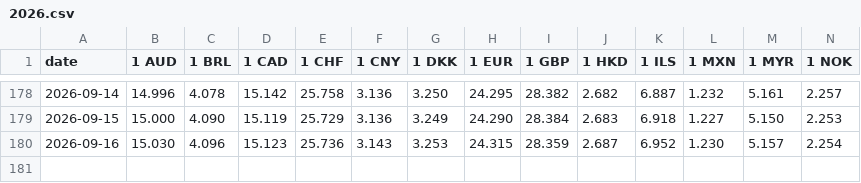
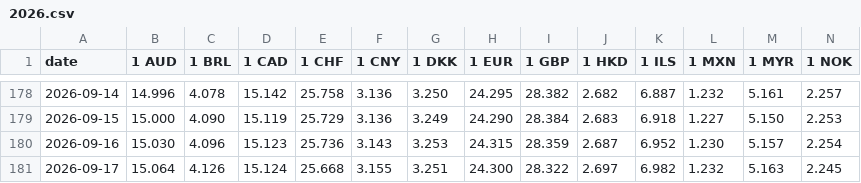
Before and after one commit to pvyleta/cz-electricity-spot-prices-history, a CSV file: data/cnb/2026.csv, drawn as a sheet; only a part is shown, gaps mark what is left out; rows hold the shown columns only; the diff names each change by its address in the sheet, - before the commit and + after, or states it on an @@ line.

```diff
--- a/data/cnb/2026.csv
+++ b/data/cnb/2026.csv
+row 181: 2026-09-17 | 15.064 | 4.126 | 15.124 | 25.668 | 3.155 | 3.251 | 24.300 | 28.322 | 2.697 | 6.982 | 1.232 | 5.163 | 2.245
```
Also changed, not shown: data/ote/15min/2026.csv, data/ote/1h/2026.csv.
